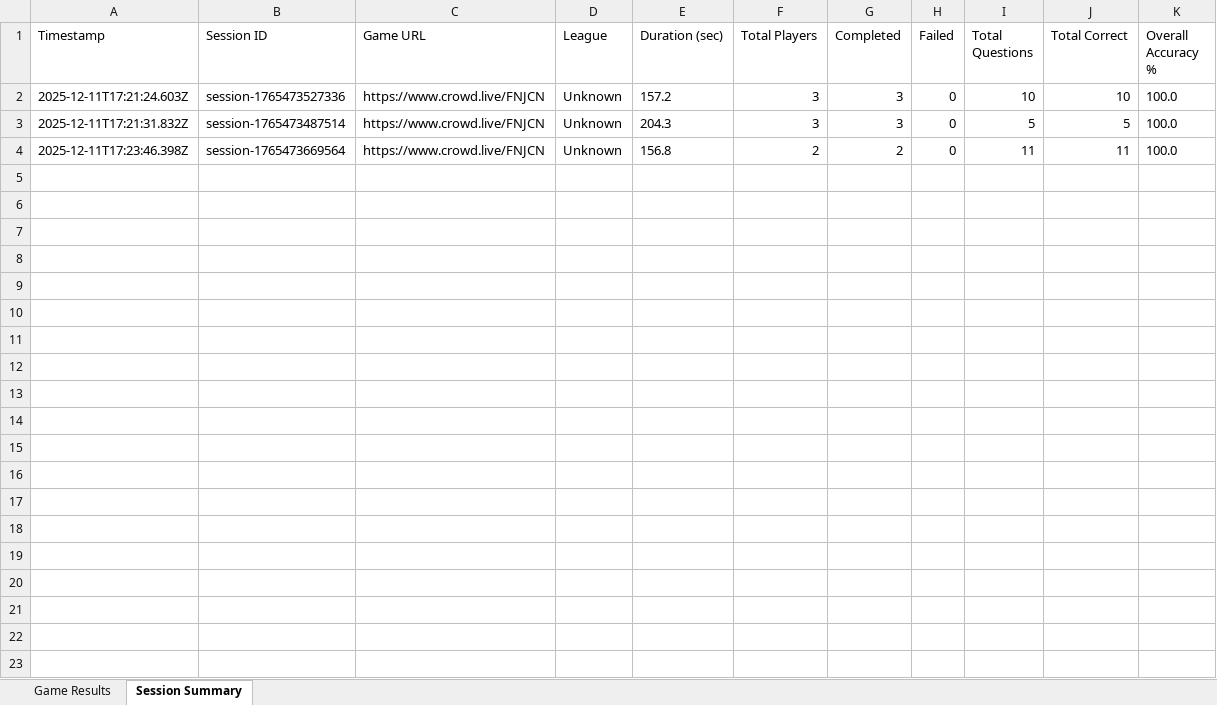
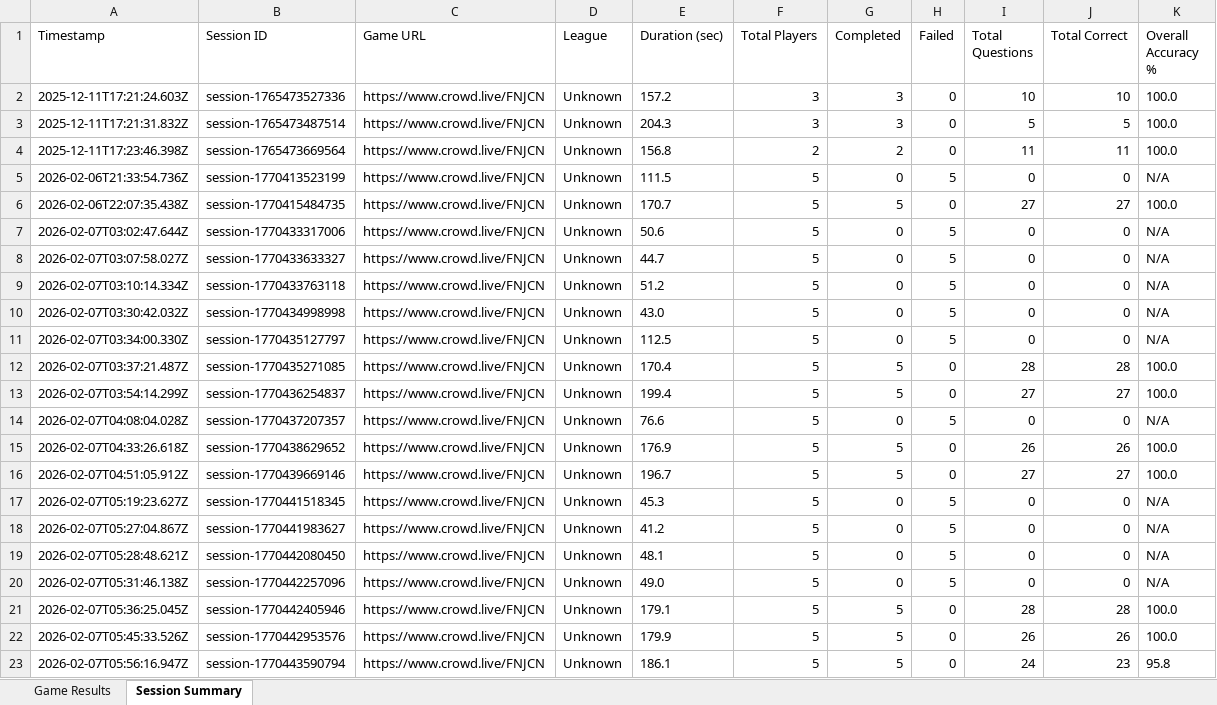
Before and after one commit to OleksandrFedorovych/trivia-bots, an Excel workbook: src/data/results.xlsx, sheet Session Summary, drawn as a sheet; only a part is shown; values as stored, in another font and other column widths than the file's, no borders; the diff covers the shown part only; the diff names each change by its address in the sheet, - before the commit and + after, or states it on an @@ line.

Commit message:
update sessions, leagues and GPT

```diff
--- a/src/data/results.xlsx (sheet Session Summary)
+++ b/src/data/results.xlsx (sheet Session Summary)
+row 5: 2026-02-06T21:33:54.736Z | session-1770413523199 | https://www.crowd.live/FNJCN | Unknown | 111.5 | 5 | 0 | 5 | 0 | 0 | N/A
+row 6: 2026-02-06T22:07:35.438Z | session-1770415484735 | https://www.crowd.live/FNJCN | Unknown | 170.7 | 5 | 5 | 0 | 27 | 27 | 100.0
+row 7: 2026-02-07T03:02:47.644Z | session-1770433317006 | https://www.crowd.live/FNJCN | Unknown | 50.6 | 5 | 0 | 5 | 0 | 0 | N/A
+row 8: 2026-02-07T03:07:58.027Z | session-1770433633327 | https://www.crowd.live/FNJCN | Unknown | 44.7 | 5 | 0 | 5 | 0 | 0 | N/A
+row 9: 2026-02-07T03:10:14.334Z | session-1770433763118 | https://www.crowd.live/FNJCN | Unknown | 51.2 | 5 | 0 | 5 | 0 | 0 | N/A
+row 10: 2026-02-07T03:30:42.032Z | session-1770434998998 | https://www.crowd.live/FNJCN | Unknown | 43.0 | 5 | 0 | 5 | 0 | 0 | N/A
+row 11: 2026-02-07T03:34:00.330Z | session-1770435127797 | https://www.crowd.live/FNJCN | Unknown | 112.5 | 5 | 0 | 5 | 0 | 0 | N/A
+row 12: 2026-02-07T03:37:21.487Z | session-1770435271085 | https://www.crowd.live/FNJCN | Unknown | 170.4 | 5 | 5 | 0 | 28 | 28 | 100.0
+row 13: 2026-02-07T03:54:14.299Z | session-1770436254837 | https://www.crowd.live/FNJCN | Unknown | 199.4 | 5 | 5 | 0 | 27 | 27 | 100.0
+row 14: 2026-02-07T04:08:04.028Z | session-1770437207357 | https://www.crowd.live/FNJCN | Unknown | 76.6 | 5 | 0 | 5 | 0 | 0 | N/A
+row 15: 2026-02-07T04:33:26.618Z | session-1770438629652 | https://www.crowd.live/FNJCN | Unknown | 176.9 | 5 | 5 | 0 | 26 | 26 | 100.0
+row 16: 2026-02-07T04:51:05.912Z | session-1770439669146 | https://www.crowd.live/FNJCN | Unknown | 196.7 | 5 | 5 | 0 | 27 | 27 | 100.0
+row 17: 2026-02-07T05:19:23.627Z | session-1770441518345 | https://www.crowd.live/FNJCN | Unknown | 45.3 | 5 | 0 | 5 | 0 | 0 | N/A
+row 18: 2026-02-07T05:27:04.867Z | session-1770441983627 | https://www.crowd.live/FNJCN | Unknown | 41.2 | 5 | 0 | 5 | 0 | 0 | N/A
+row 19: 2026-02-07T05:28:48.621Z | session-1770442080450 | https://www.crowd.live/FNJCN | Unknown | 48.1 | 5 | 0 | 5 | 0 | 0 | N/A
+row 20: 2026-02-07T05:31:46.138Z | session-1770442257096 | https://www.crowd.live/FNJCN | Unknown | 49.0 | 5 | 0 | 5 | 0 | 0 | N/A
+row 21: 2026-02-07T05:36:25.045Z | session-1770442405946 | https://www.crowd.live/FNJCN | Unknown | 179.1 | 5 | 5 | 0 | 28 | 28 | 100.0
+row 22: 2026-02-07T05:45:33.526Z | session-1770442953576 | https://www.crowd.live/FNJCN | Unknown | 179.9 | 5 | 5 | 0 | 26 | 26 | 100.0
+row 23: 2026-02-07T05:56:16.947Z | session-1770443590794 | https://www.crowd.live/FNJCN | Unknown | 186.1 | 5 | 5 | 0 | 24 | 23 | 95.8
```
Also changed, not shown: 20 added rows elsewhere in this sheet, sheet Game Results, 19 other files.
